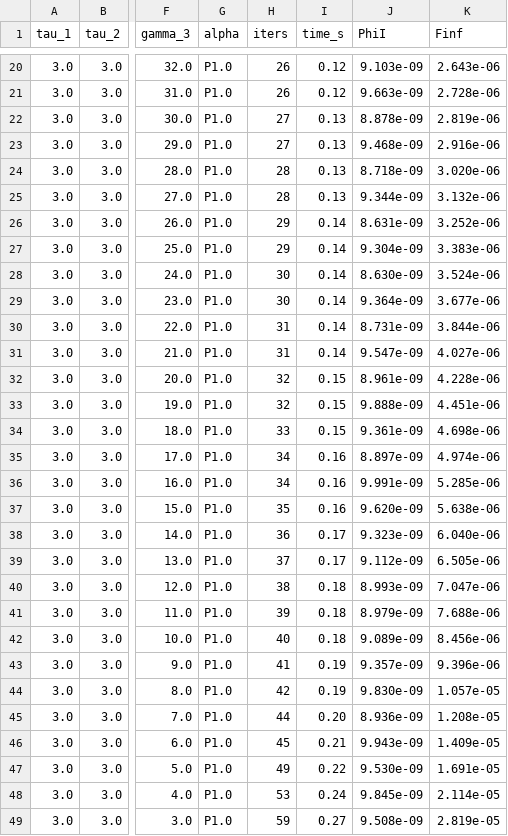
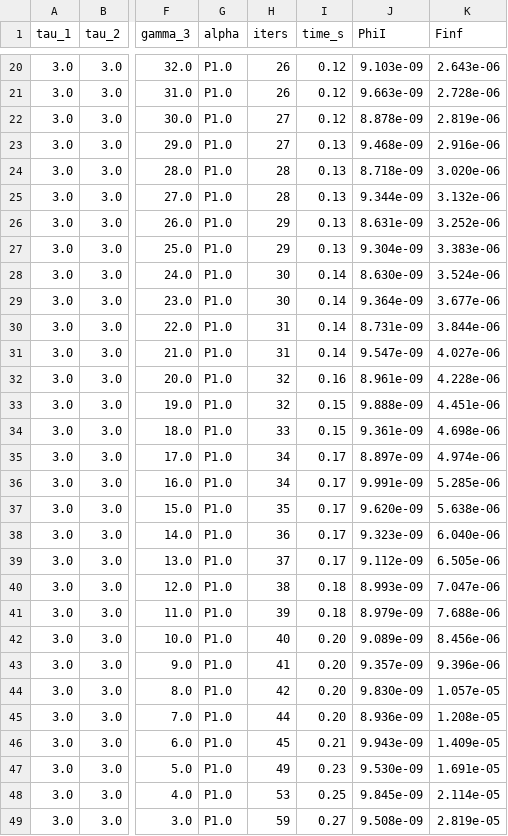
Before and after one commit to mhpbreugem/REZN, a CSV file: python/pchip_continuation_results.csv, drawn as a sheet; only a part is shown, gaps mark what is left out; the diff covers the shown part only; the diff names each change by its address in the sheet, - before the commit and + after, or states it on an @@ line.

```diff
--- a/python/pchip_continuation_results.csv
+++ b/python/pchip_continuation_results.csv
-I22 (time_s): 0.13
+I22 (time_s): 0.12
-I26:I27 (time_s): 0.14
+I26:I27 (time_s): 0.13
-I32 (time_s): 0.15
+I32 (time_s): 0.16
-I35:I37 (time_s): 0.16
+I35:I37 (time_s): 0.17
-I42 (time_s): 0.18
+I42 (time_s): 0.20
-I43:I44 (time_s): 0.19
+I43:I44 (time_s): 0.20
-I47 (time_s): 0.22
+I47 (time_s): 0.23
-I48 (time_s): 0.24
+I48 (time_s): 0.25
```
Also changed, not shown: 2 added rows, 6 removed rows and 11 edited cells elsewhere in this file, 1 other file.
